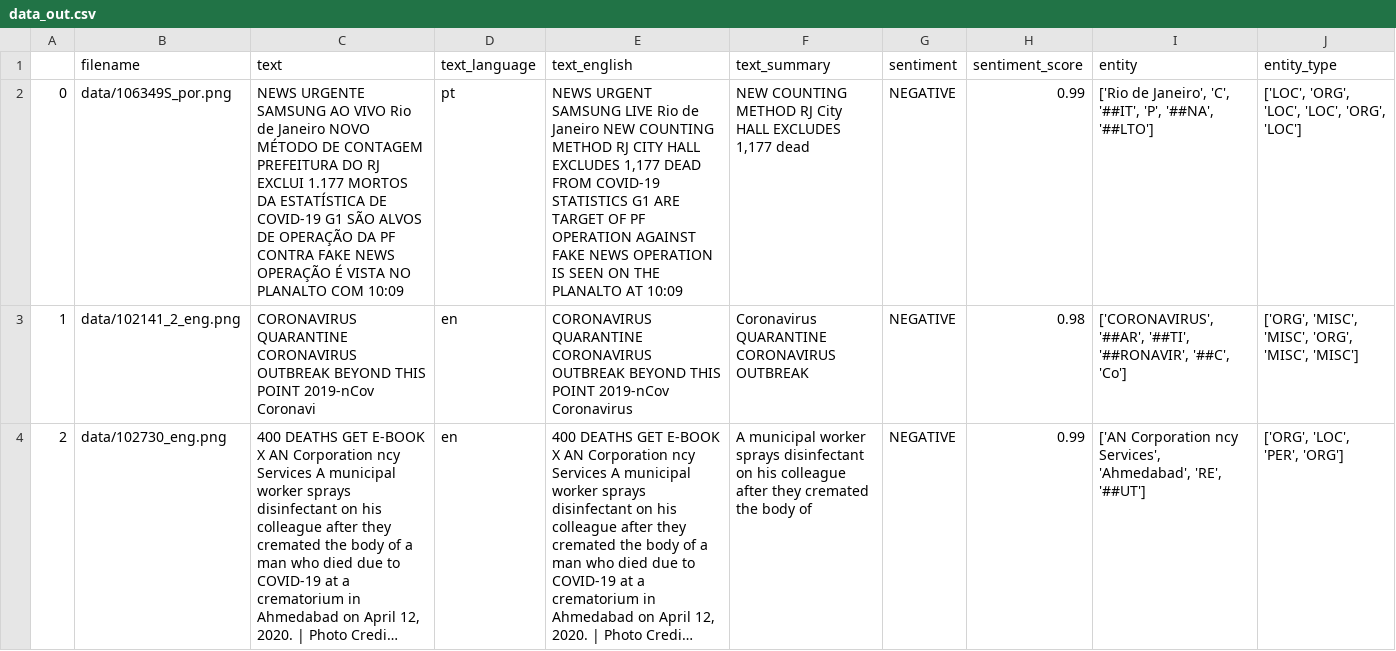
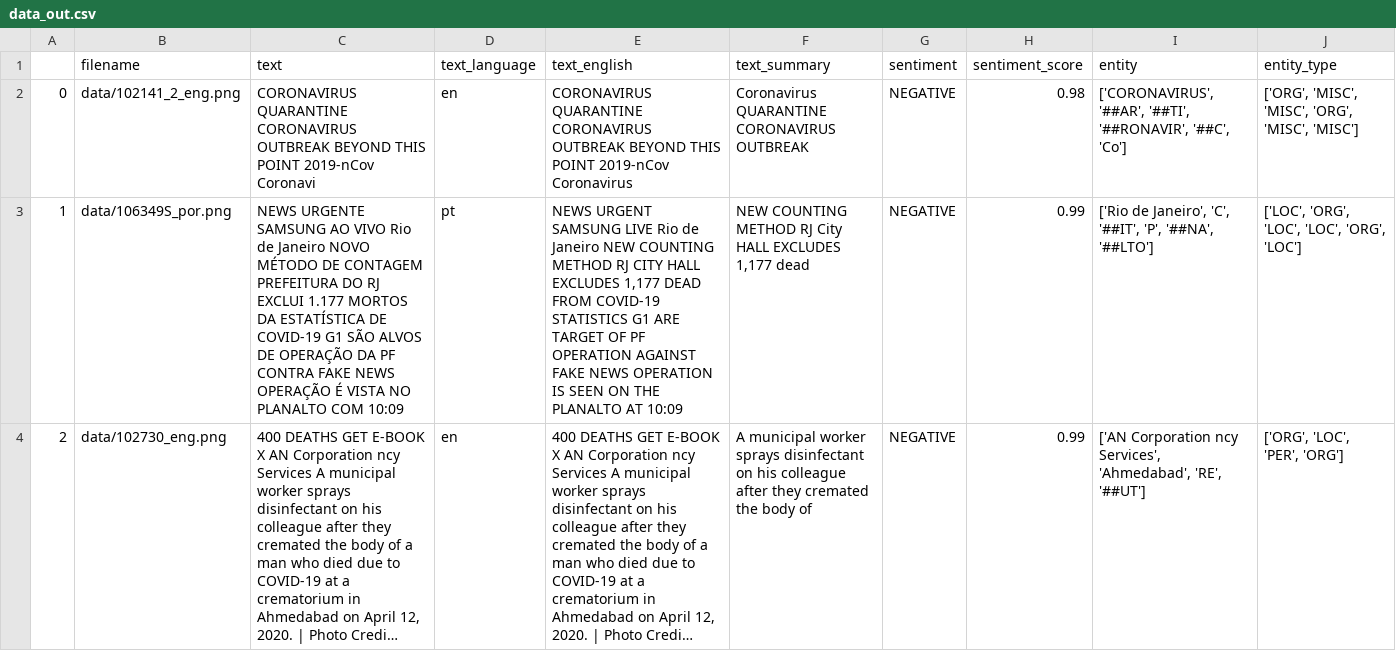
Before and after one commit to ChristineSchulz/AMMICO, a CSV file: source/notebooks/data_out.csv, drawn as a sheet; long unchanged cells end in …; the diff names each change by its address in the sheet, - before the commit and + after, or states it on an @@ line.

```diff
--- a/source/notebooks/data_out.csv
+++ b/source/notebooks/data_out.csv
-B2 (filename): data/106349S_por.png
+B2 (filename): data/102141_2_eng.png
-C2 (text): NEWS URGENTE SAMSUNG AO VIVO Rio de Janeiro NOVO MÉTODO DE CONTAGEM PREFEITURA DO RJ EXCLUI 1.177 MORTOS DA ESTATÍSTICA DE COVID-19 G1 SÃO ALVOS DE OPERAÇÃO DA PF CONTRA FAKE NEWS OPERAÇÃO É VISTA NO PLANALTO COM 10:09
+C2 (text): CORONAVIRUS QUARANTINE CORONAVIRUS OUTBREAK BEYOND THIS POINT 2019-nCov Coronavi
-D2 (text_language): pt
+D2 (text_language): en
-E2 (text_english): NEWS URGENT SAMSUNG LIVE Rio de Janeiro NEW COUNTING METHOD RJ CITY HALL EXCLUDES 1,177 DEAD FROM COVID-19 STATISTICS G1 ARE TARGET OF PF OPERATION AGAINST FAKE NEWS OPERATION IS SEEN ON THE PLANALTO AT 10:09
+E2 (text_english): CORONAVIRUS QUARANTINE CORONAVIRUS OUTBREAK BEYOND THIS POINT 2019-nCov Coronavirus
-F2 (text_summary): NEW COUNTING METHOD RJ City HALL EXCLUDES 1,177 dead
+F2 (text_summary): Coronavirus QUARANTINE CORONAVIRUS OUTBREAK
-H2 (sentiment_score): 0.99
+H2 (sentiment_score): 0.98
-I2 (entity): ['Rio de Janeiro', 'C', '##IT', 'P', '##NA', '##LTO']
+I2 (entity): ['CORONAVIRUS', '##AR', '##TI', '##RONAVIR', '##C', 'Co']
-J2 (entity_type): ['LOC', 'ORG', 'LOC', 'LOC', 'ORG', 'LOC']
+J2 (entity_type): ['ORG', 'MISC', 'MISC', 'ORG', 'MISC', 'MISC']
-B3 (filename): data/102141_2_eng.png
+B3 (filename): data/106349S_por.png
-C3 (text): CORONAVIRUS QUARANTINE CORONAVIRUS OUTBREAK BEYOND THIS POINT 2019-nCov Coronavi
+C3 (text): NEWS URGENTE SAMSUNG AO VIVO Rio de Janeiro NOVO MÉTODO DE CONTAGEM PREFEITURA DO RJ EXCLUI 1.177 MORTOS DA ESTATÍSTICA DE COVID-19 G1 SÃO ALVOS DE OPERAÇÃO DA PF CONTRA FAKE NEWS OPERAÇÃO É VISTA NO PLANALTO COM 10:09
-D3 (text_language): en
+D3 (text_language): pt
-E3 (text_english): CORONAVIRUS QUARANTINE CORONAVIRUS OUTBREAK BEYOND THIS POINT 2019-nCov Coronavirus
+E3 (text_english): NEWS URGENT SAMSUNG LIVE Rio de Janeiro NEW COUNTING METHOD RJ CITY HALL EXCLUDES 1,177 DEAD FROM COVID-19 STATISTICS G1 ARE TARGET OF PF OPERATION AGAINST FAKE NEWS OPERATION IS SEEN ON THE PLANALTO AT 10:09
-F3 (text_summary): Coronavirus QUARANTINE CORONAVIRUS OUTBREAK
+F3 (text_summary): NEW COUNTING METHOD RJ City HALL EXCLUDES 1,177 dead
-H3 (sentiment_score): 0.98
+H3 (sentiment_score): 0.99
-I3 (entity): ['CORONAVIRUS', '##AR', '##TI', '##RONAVIR', '##C', 'Co']
+I3 (entity): ['Rio de Janeiro', 'C', '##IT', 'P', '##NA', '##LTO']
-J3 (entity_type): ['ORG', 'MISC', 'MISC', 'ORG', 'MISC', 'MISC']
+J3 (entity_type): ['LOC', 'ORG', 'LOC', 'LOC', 'ORG', 'LOC']
```
Also changed, not shown: source/notebooks/data/data_out.csv, source/notebooks/data_out2.csv, 28 other files.
